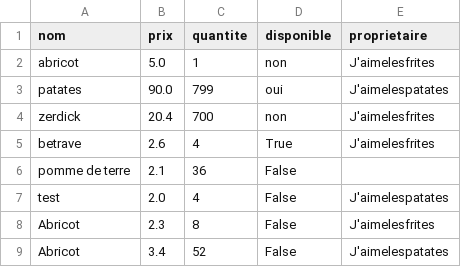
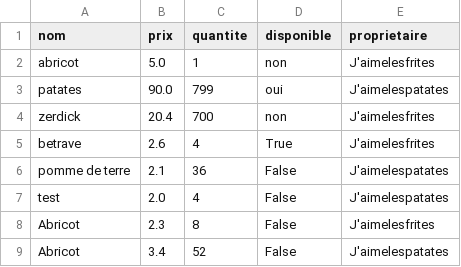
Before and after one commit to StandFast1/Application, a CSV file: produits.csv, drawn as a sheet.

Commit message:
1.5.01

```diff
--- a/produits.csv
+++ b/produits.csv
@@ -5,3 +5,3 @@ zerdick,20.4,700,non,J'aimelesfrites
 betrave,2.6,4,True,J'aimelesfrites
-pomme de terre,2.1,36,False,
+pomme de terre,2.1,36,False,J'aimelespatates
 test,2.0,4,False,J'aimelespatates
```
